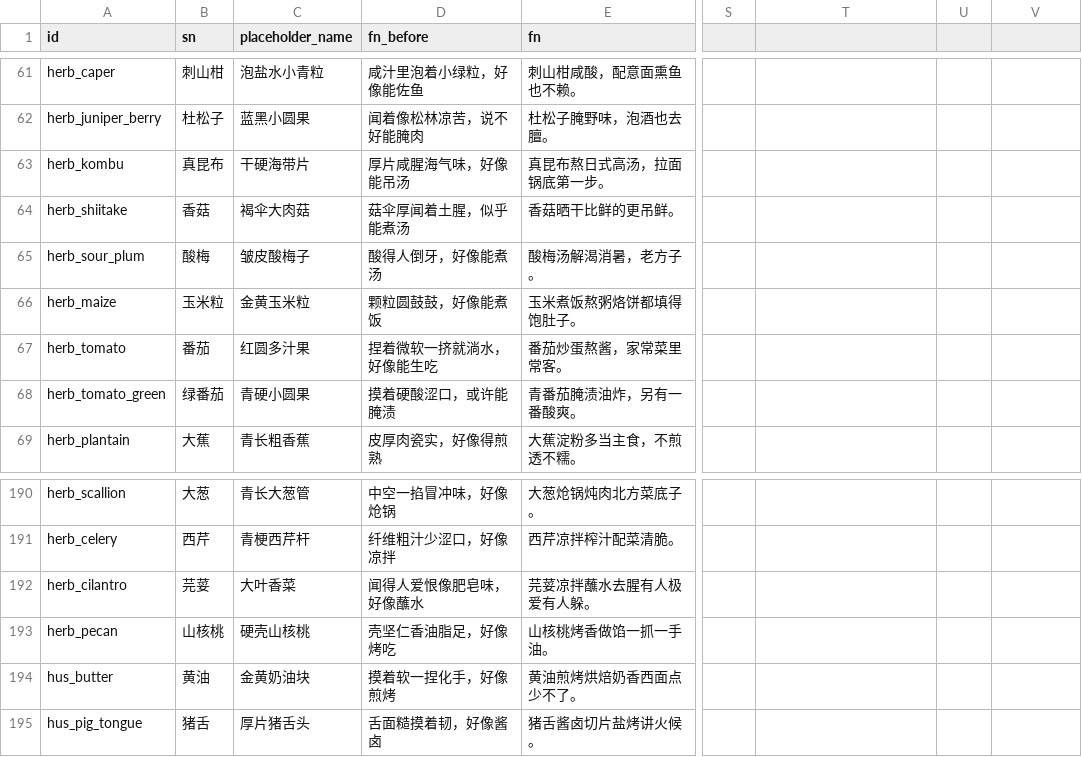
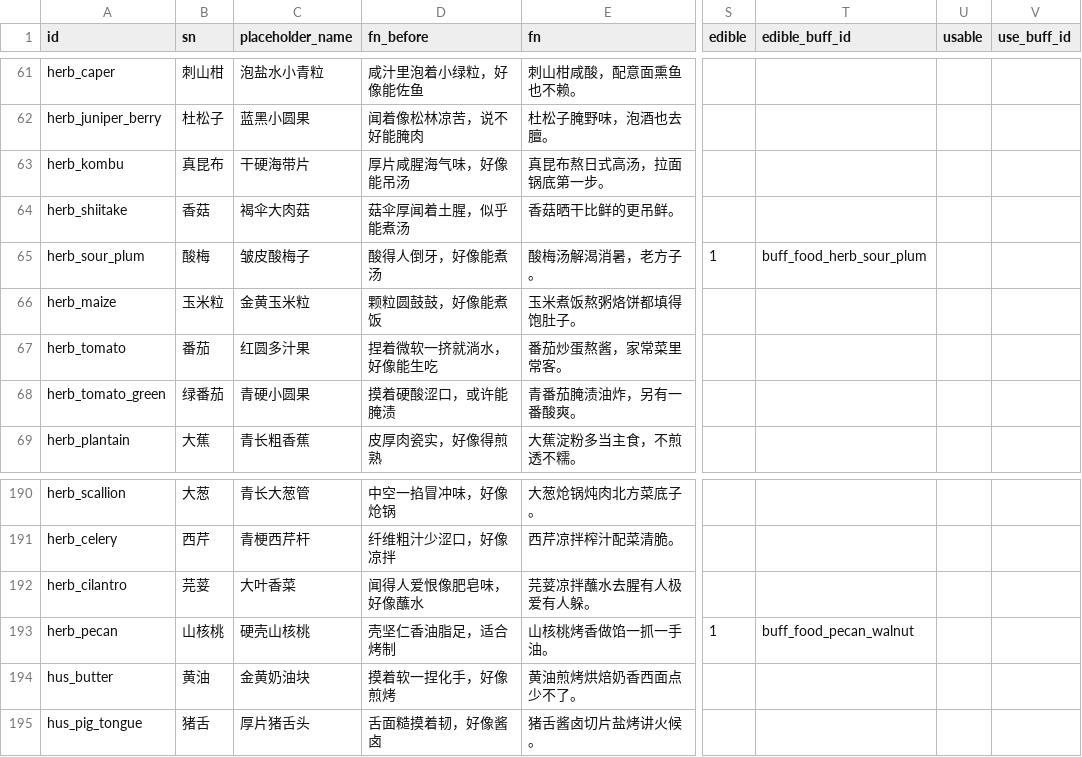
Before and after one commit to Motokano/SextingReborn2.0, a CSV file: data/items/materials_cooking_raw.csv, drawn as a sheet; only a part is shown, gaps mark what is left out; the diff names each change by its address in the sheet, - before the commit and + after, or states it on an @@ line.

```diff
--- a/data/items/materials_cooking_raw.csv
+++ b/data/items/materials_cooking_raw.csv
-S1: (empty)
+S1: edible
-T1: (empty)
+T1: edible_buff_id
-U1: (empty)
+U1: usable
-V1: (empty)
+V1: use_buff_id
-S65 (edible): (empty)
+S65 (edible): 1
-T65 (edible_buff_id): (empty)
+T65 (edible_buff_id): buff_food_herb_sour_plum
-D193 (fn_before): 壳坚仁香油脂足，好像烤吃
+D193 (fn_before): 壳坚仁香油脂足，适合烤制
-S193 (edible): (empty)
+S193 (edible): 1
-T193 (edible_buff_id): (empty)
+T193 (edible_buff_id): buff_food_pecan_walnut
```
Also changed, not shown: 45 other files.
